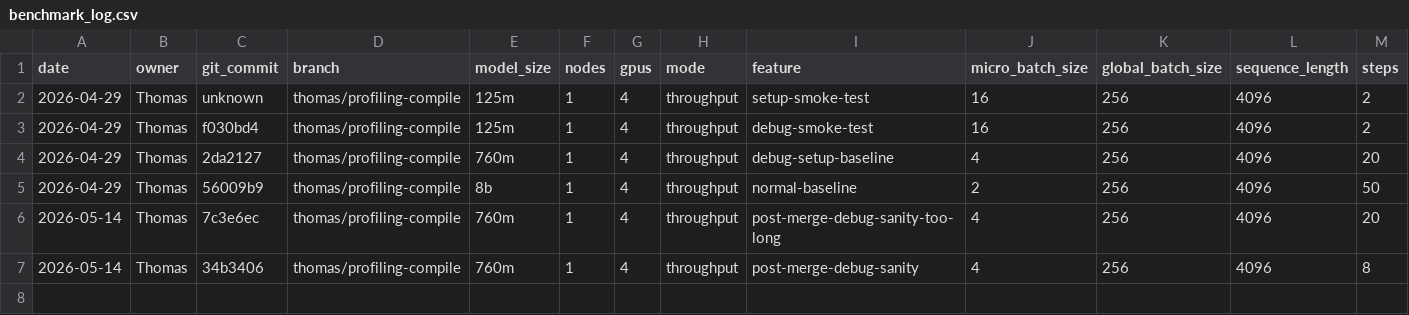
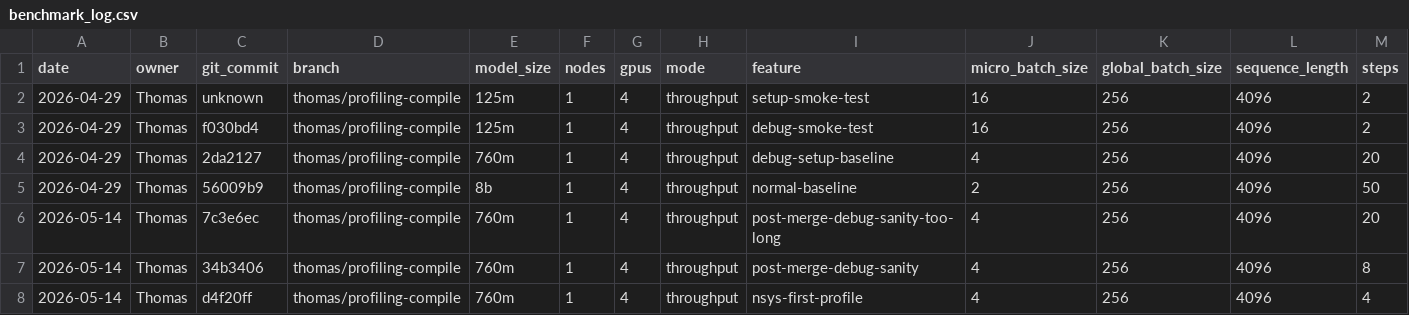
Before and after one commit to thomas0903/lsaie-ss26-gipfelsturm, a CSV file: project/benchmark_log.csv, drawn as a sheet; only a part is shown; rows hold the shown columns only; the diff names each change by its address in the sheet, - before the commit and + after, or states it on an @@ line.

Commit message:
Record first NSYS profiling pass

```diff
--- a/project/benchmark_log.csv
+++ b/project/benchmark_log.csv
+row 8: 2026-05-14 | Thomas | d4f20ff | thomas/profiling-compile | 760m | 1 | 4 | throughput | nsys-first-profile | 4 | 256 | 4096 | 4
```
Also changed, not shown: 6 other files.
